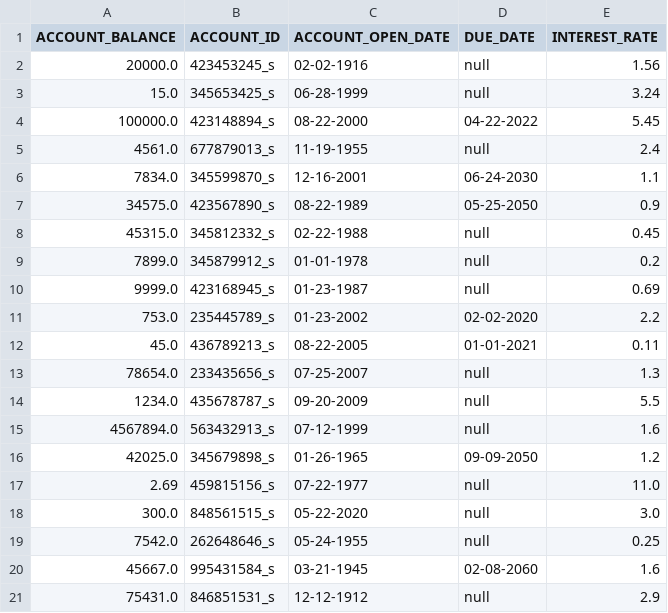
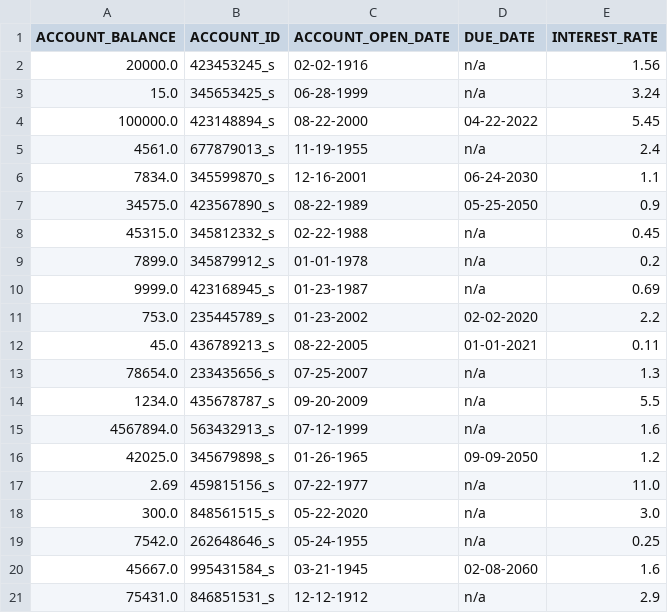
Before and after one commit to abg5043/BankingApplication, a CSV file: savings.csv, drawn as a sheet.

Commit message:
Adjusted savings to use "n/a" instead of "null" to be more readable

```diff
--- a/savings.csv
+++ b/savings.csv
@@ -1,21 +1,21 @@
 "ACCOUNT_BALANCE","ACCOUNT_ID","ACCOUNT_OPEN_DATE","DUE_DATE","INTEREST_RATE"
-"20000.0","423453245_s","02-02-1916","null","1.56"
-"15.0","345653425_s","06-28-1999","null","3.24"
+"20000.0","423453245_s","02-02-1916","n/a","1.56"
+"15.0","345653425_s","06-28-1999","n/a","3.24"
 "100000.0","423148894_s","08-22-2000","04-22-2022","5.45"
-"4561.0","677879013_s","11-19-1955","null","2.4"
+"4561.0","677879013_s","11-19-1955","n/a","2.4"
 "7834.0","345599870_s","12-16-2001","06-24-2030","1.1"
 "34575.0","423567890_s","08-22-1989","05-25-2050","0.9"
-"45315.0","345812332_s","02-22-1988","null","0.45"
-"7899.0","345879912_s","01-01-1978","null","0.2"
-"9999.0","423168945_s","01-23-1987","null","0.69"
+"45315.0","345812332_s","02-22-1988","n/a","0.45"
+"7899.0","345879912_s","01-01-1978","n/a","0.2"
+"9999.0","423168945_s","01-23-1987","n/a","0.69"
 "753.0","235445789_s","01-23-2002","02-02-2020","2.2"
 "45.0","436789213_s","08-22-2005","01-01-2021","0.11"
-"78654.0","233435656_s","07-25-2007","null","1.3"
-"1234.0","435678787_s","09-20-2009","null","5.5"
-"4567894.0","563432913_s","07-12-1999","null","1.6"
+"78654.0","233435656_s","07-25-2007","n/a","1.3"
+"1234.0","435678787_s","09-20-2009","n/a","5.5"
+"4567894.0","563432913_s","07-12-1999","n/a","1.6"
 "42025.0","345679898_s","01-26-1965","09-09-2050","1.2"
-"2.69","459815156_s","07-22-1977","null","11.0"
-"300.0","848561515_s","05-22-2020","null","3.0"
-"7542.0","262648646_s","05-24-1955","null","0.25"
+"2.69","459815156_s","07-22-1977","n/a","11.0"
+"300.0","848561515_s","05-22-2020","n/a","3.0"
+"7542.0","262648646_s","05-24-1955","n/a","0.25"
 "45667.0","995431584_s","03-21-1945","02-08-2060","1.6"
-"75431.0","846851531_s","12-12-1912","null","2.9"
+"75431.0","846851531_s","12-12-1912","n/a","2.9"
```
